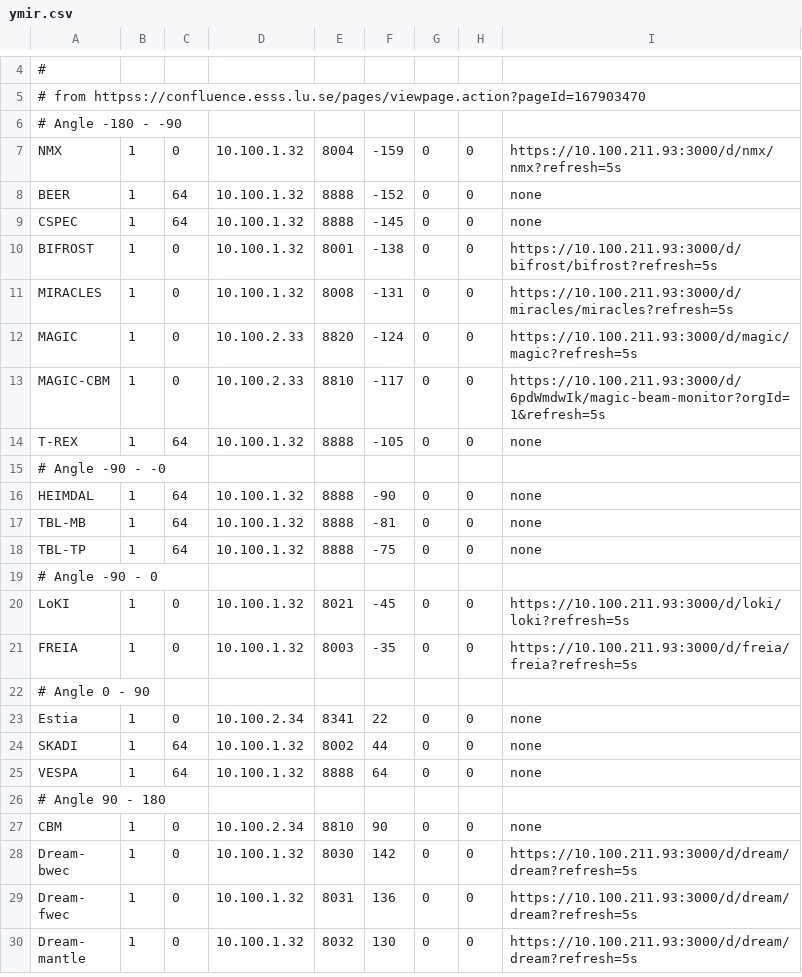
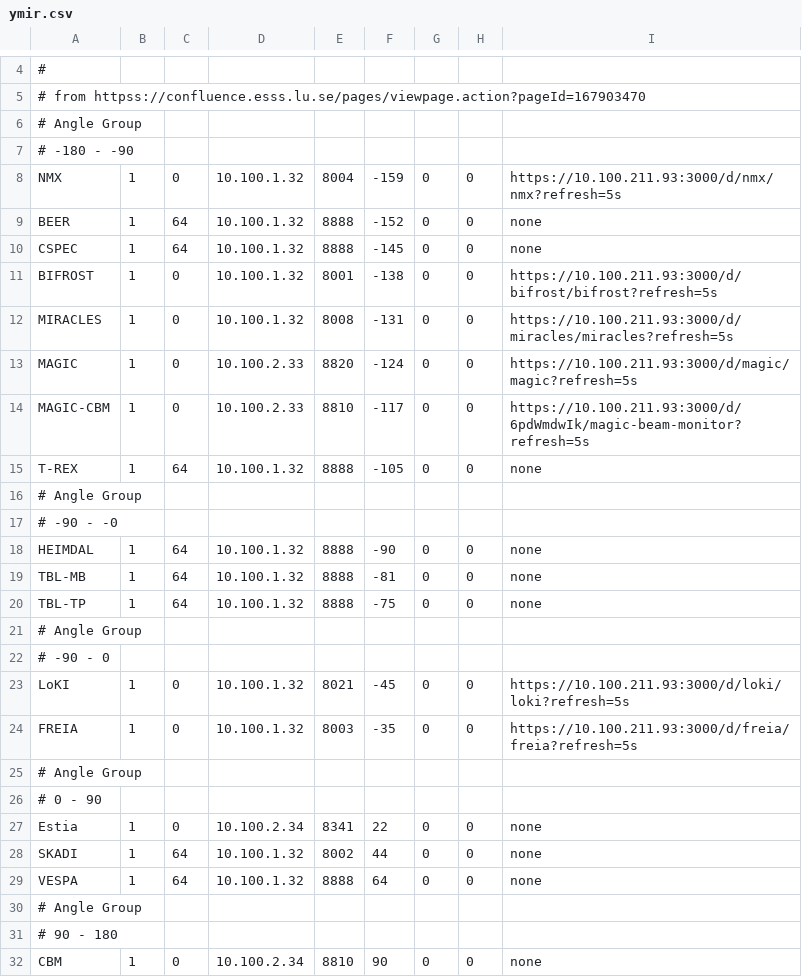
Before and after one commit to ess-dmsc/server-dashboard, a CSV file: dashboard/ymir.csv, drawn as a sheet; only a part is shown, gaps mark what is left out; the shorter side is filled out with more unchanged rows; addresses are those after the commit; the diff names each change by its address in the sheet, - before the commit and + after, or states it on an @@ line.

Commit message:
restructure

```diff
--- a/dashboard/ymir.csv
+++ b/dashboard/ymir.csv
-A6: # Angle -180 - -90
+A6: # Angle Group
+row 7: # -180 - -90
-I14: https://10.100.211.93:3000/d/6pdWmdwIk/magic-beam-monitor?orgId=1&refresh=5s
+I14: https://10.100.211.93:3000/d/6pdWmdwIk/magic-beam-monitor?refresh=5s
-A16: # Angle -90 - -0
+A16: # Angle Group
+row 17: # -90 - -0
-A21: # Angle -90 - 0
+A21: # Angle Group
+row 22: # -90 - 0
-A25: # Angle 0 - 90
+A25: # Angle Group
+row 26: # 0 - 90
-A30: # Angle 90 - 180
+A30: # Angle Group
+row 31: # 90 - 180
```
